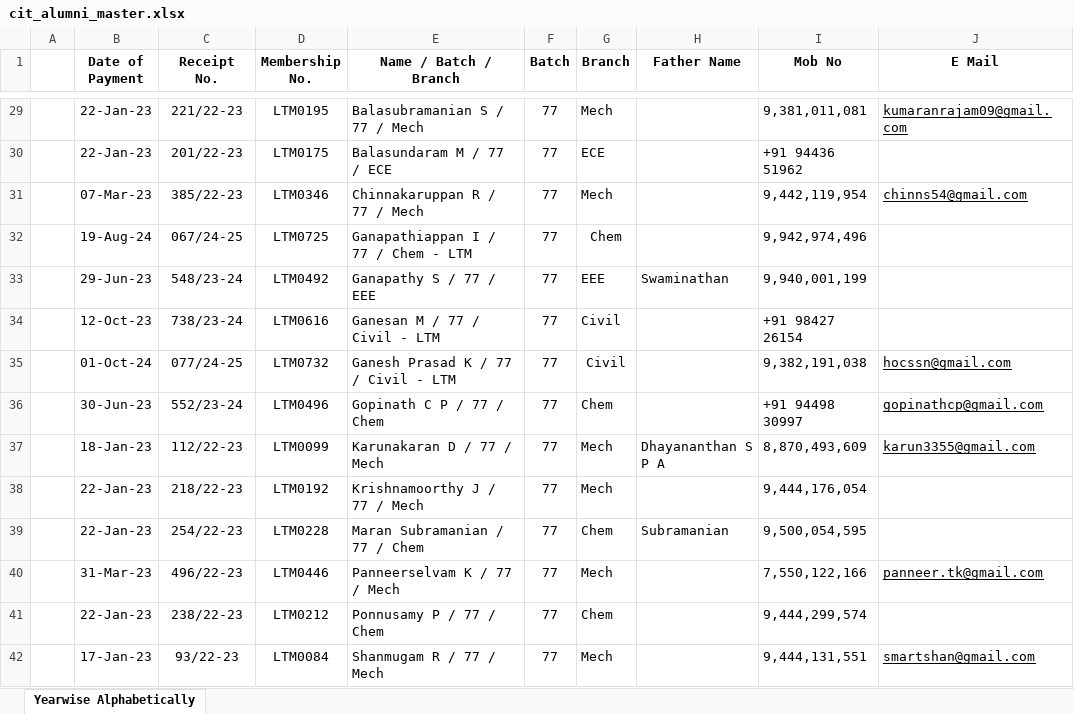
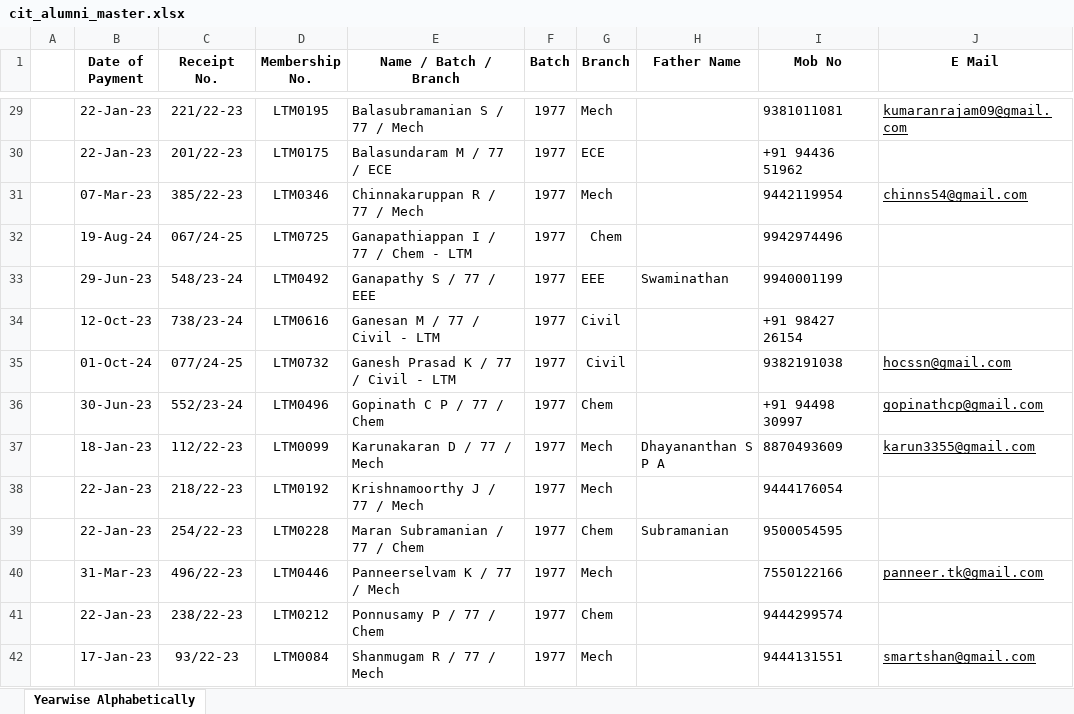
Before and after one commit to Highonswift/cit_alumni_assistant, an Excel workbook: cit_alumni_master.xlsx, sheet Yearwise Alphabetically, drawn as a sheet; only a part is shown, gaps mark what is left out; values as stored, in another font and other column widths than the file's, no borders; the diff covers the shown part only; the diff names each change by its address in the sheet, - before the commit and + after, or states it on an @@ line.

```diff
--- a/cit_alumni_master.xlsx (sheet Yearwise Alphabetically)
+++ b/cit_alumni_master.xlsx (sheet Yearwise Alphabetically)
-F29:F42 (Batch): 77
+F29:F42 (Batch): 1977
-I29 (Mob No): 9,381,011,081
+I29 (Mob No): 9381011081
-I31 (Mob No): 9,442,119,954
+I31 (Mob No): 9442119954
-I32 (Mob No): 9,942,974,496
+I32 (Mob No): 9942974496
-I33 (Mob No): 9,940,001,199
+I33 (Mob No): 9940001199
-I35 (Mob No): 9,382,191,038
+I35 (Mob No): 9382191038
-I37 (Mob No): 8,870,493,609
+I37 (Mob No): 8870493609
-I38 (Mob No): 9,444,176,054
+I38 (Mob No): 9444176054
-I39 (Mob No): 9,500,054,595
+I39 (Mob No): 9500054595
-I40 (Mob No): 7,550,122,166
+I40 (Mob No): 7550122166
-I41 (Mob No): 9,444,299,574
+I41 (Mob No): 9444299574
-I42 (Mob No): 9,444,131,551
+I42 (Mob No): 9444131551
```
Also changed, not shown: 957 edited cells elsewhere in this sheet.
